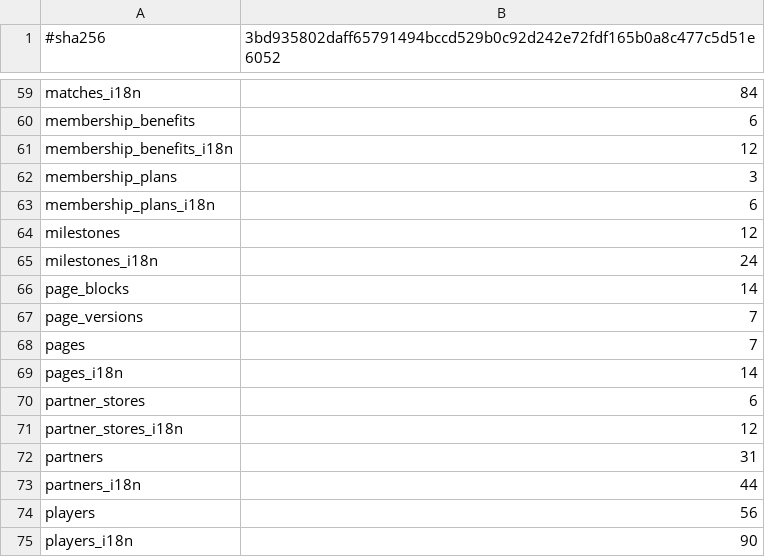
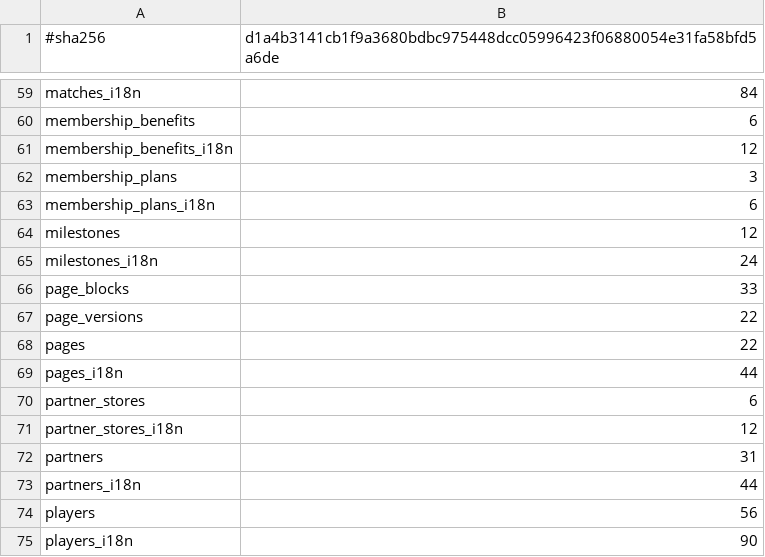
Before and after one commit to waiting0201/tcrfc, a TSV file: db/prod/club-content-manifest.tsv, drawn as a sheet; only a part is shown, gaps mark what is left out; the diff names each change by its address in the sheet, - before the commit and + after, or states it on an @@ line.

```diff
--- a/db/prod/club-content-manifest.tsv
+++ b/db/prod/club-content-manifest.tsv
-B1: 3bd935802daff65791494bccd529b0c92d242e72fdf165b0a8c477c5d51e6052
+B1: d1a4b3141cb1f9a3680bdbc975448dcc05996423f06880054e31fa58bfd5a6de
-B66: 14
+B66: 33
-B67:B68: 7
+B67:B68: 22
-B69: 14
+B69: 44
```
Also changed, not shown: 28 other files.
